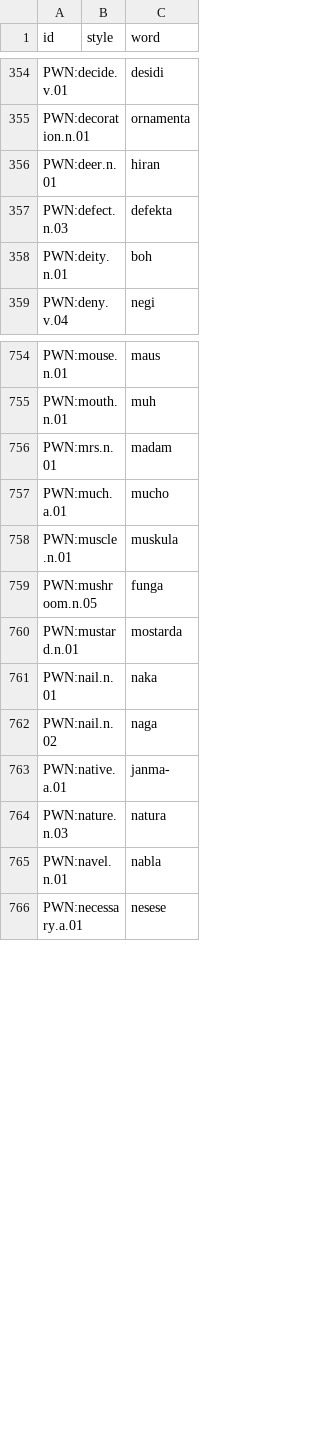
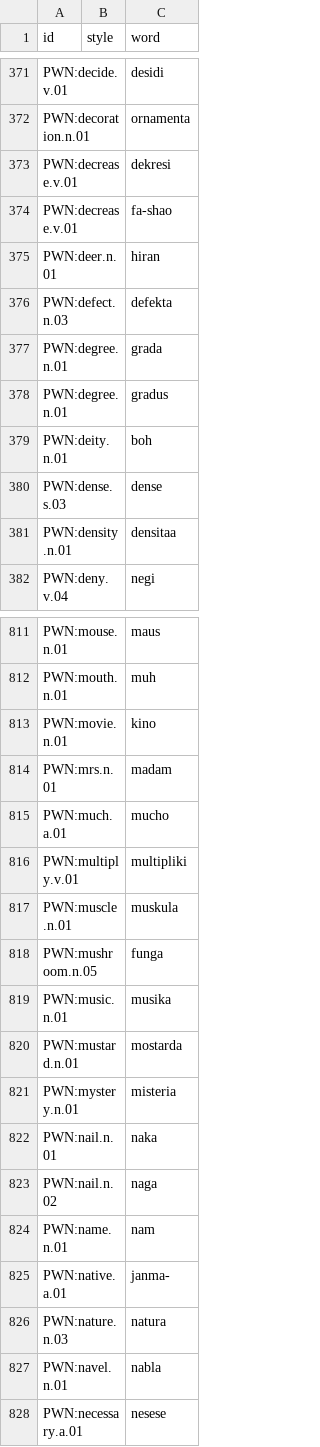
Before and after one commit to barumau/panlexia, a TSV file: dict/L/lidepla.tsv, drawn as a sheet; only a part is shown, gaps mark what is left out; the diff covers the shown part only.

```diff
--- a/dict/L/lidepla.tsv
+++ b/dict/L/lidepla.tsv
@@ -355,5 +372,11 @@ PWN:decide.v.01		desidi
 PWN:decoration.n.01		ornamenta
+PWN:decrease.v.01		dekresi
+PWN:decrease.v.01		fa-shao
 PWN:deer.n.01		hiran
 PWN:defect.n.03		defekta
+PWN:degree.n.01		grada
+PWN:degree.n.01		gradus
 PWN:deity.n.01		boh
+PWN:dense.s.03		dense
+PWN:density.n.01		densitaa
 PWN:deny.v.04		negi
@@ -755,9 +812,14 @@ PWN:mouse.n.01		maus
 PWN:mouth.n.01		muh
+PWN:movie.n.01		kino
 PWN:mrs.n.01		madam
 PWN:much.a.01		mucho
+PWN:multiply.v.01		multipliki
 PWN:muscle.n.01		muskula
 PWN:mushroom.n.05		funga
+PWN:music.n.01		musika
 PWN:mustard.n.01		mostarda
+PWN:mystery.n.01		misteria
 PWN:nail.n.01		naka
 PWN:nail.n.02		naga
+PWN:name.n.01		nam
 PWN:native.a.01		janma-
```
Also changed, not shown: 90 added rows elsewhere in this file, concepts/I/ind-definition.tsv, data/id_map.tsv, 7 other files.
